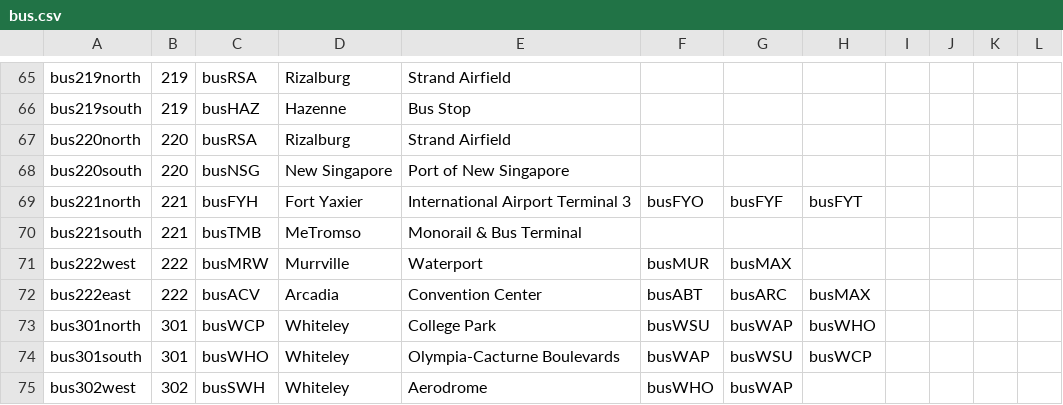
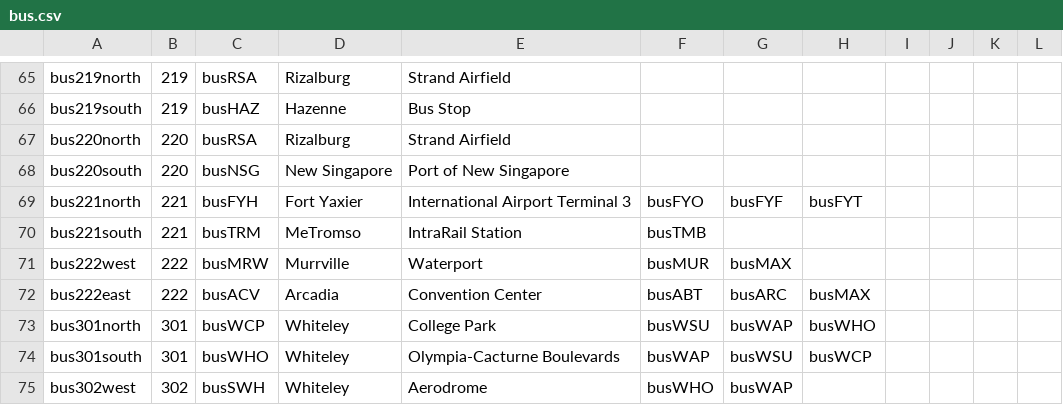
Before and after one commit to KittyCat11231/Feline-Holdings, a CSV file: src/intraroute/data/ui/routes/bus.csv, drawn as a sheet; only a part is shown, gaps mark what is left out.

```diff
--- a/src/intraroute/data/ui/routes/bus.csv
+++ b/src/intraroute/data/ui/routes/bus.csv
@@ -69,3 +69,3 @@ bus220south,220,busNSG,New Singapore,Port of New Singapore,,,,,,,
 bus221north,221,busFYH,Fort Yaxier,International Airport Terminal 3,busFYO,busFYF,busFYT,,,,
-bus221south,221,busTMB,MeTromso,Monorail & Bus Terminal,,,,,,,
+bus221south,221,busTRM,MeTromso,IntraRail Station,busTMB,,,,,,
 bus222west,222,busMRW,Murrville,Waterport,busMUR,busMAX,,,,,
```
Also changed, not shown: src/intraroute/data/pathfinding/bus.csv, src/intraroute/data/pathfinding/rail.csv, 5 other files.
